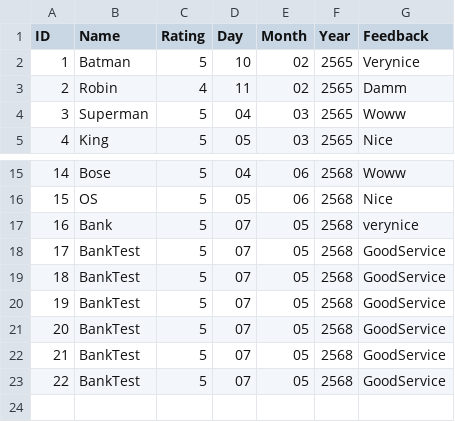
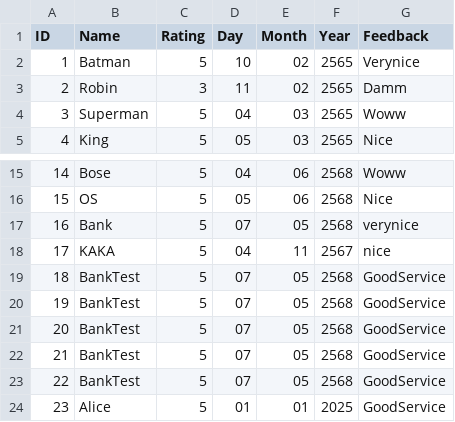
Before and after one commit to Zer00neee/CECS_project, a CSV file: evaluations.csv, drawn as a sheet; only a part is shown, gaps mark what is left out; removed rows and columns are numbered as before the commit, all else as after; the diff names each change by its address in the sheet, - before the commit and + after, or states it on an @@ line.

```diff
--- a/evaluations.csv
+++ b/evaluations.csv
-C3 (Rating): 4
+C3 (Rating): 3
+row 18: 17 | KAKA | 5 | 04 | 11 | 2567 | nice
@@ column A (ID) renumbered between rows 19 and 23 @@
-row 23: 22 | BankTest | 5 | 07 | 05 | 2568 | GoodService
+row 24: 23 | Alice | 5 | 01 | 01 | 2025 | GoodService
```
Also changed, not shown: 5 other files.
